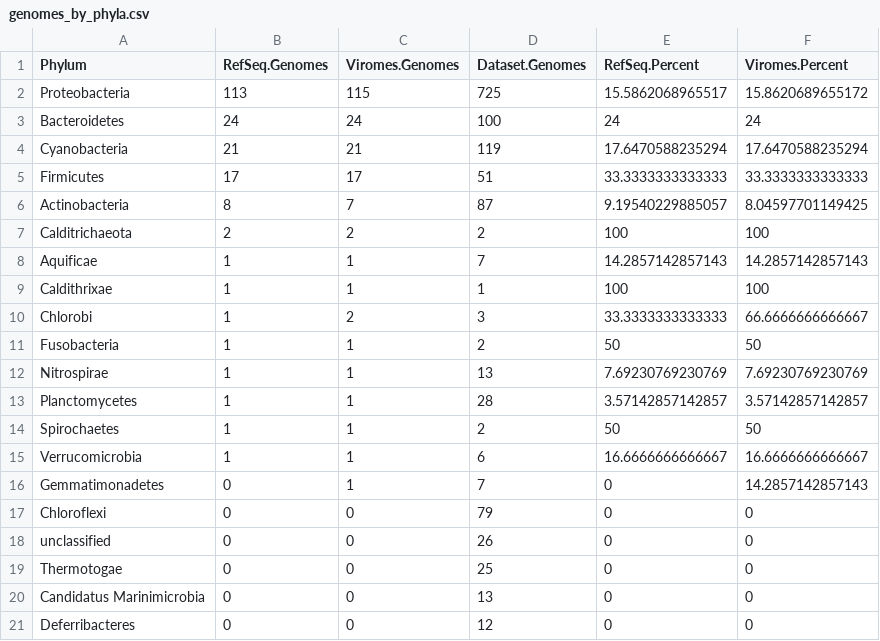
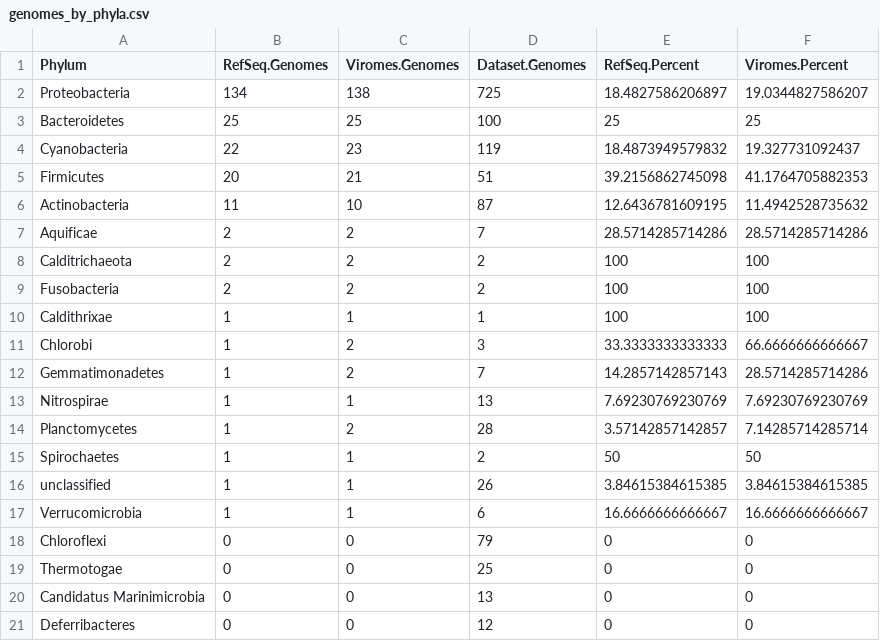
Before and after one commit to mattjtuttle/marine_genome_analysis, a CSV file: tables/genomes_by_phyla.csv, drawn as a sheet; only a part is shown.

```diff
--- a/tables/genomes_by_phyla.csv
+++ b/tables/genomes_by_phyla.csv
@@ -1,19 +1,19 @@
 "Phylum","RefSeq.Genomes","Viromes.Genomes","Dataset.Genomes","RefSeq.Percent","Viromes.Percent"
-"Proteobacteria",113,115,725,15.5862068965517,15.8620689655172
-"Bacteroidetes",24,24,100,24,24
-"Cyanobacteria",21,21,119,17.6470588235294,17.6470588235294
-"Firmicutes",17,17,51,33.3333333333333,33.3333333333333
-"Actinobacteria",8,7,87,9.19540229885057,8.04597701149425
+"Proteobacteria",134,138,725,18.4827586206897,19.0344827586207
+"Bacteroidetes",25,25,100,25,25
+"Cyanobacteria",22,23,119,18.4873949579832,19.327731092437
+"Firmicutes",20,21,51,39.2156862745098,41.1764705882353
+"Actinobacteria",11,10,87,12.6436781609195,11.4942528735632
+"Aquificae",2,2,7,28.5714285714286,28.5714285714286
 "Calditrichaeota",2,2,2,100,100
-"Aquificae",1,1,7,14.2857142857143,14.2857142857143
+"Fusobacteria",2,2,2,100,100
 "Caldithrixae",1,1,1,100,100
 "Chlorobi",1,2,3,33.3333333333333,66.6666666666667
-"Fusobacteria",1,1,2,50,50
+"Gemmatimonadetes",1,2,7,14.2857142857143,28.5714285714286
 "Nitrospirae",1,1,13,7.69230769230769,7.69230769230769
-"Planctomycetes",1,1,28,3.57142857142857,3.57142857142857
+"Planctomycetes",1,2,28,3.57142857142857,7.14285714285714
 "Spirochaetes",1,1,2,50,50
+"unclassified",1,1,26,3.84615384615385,3.84615384615385
 "Verrucomicrobia",1,1,6,16.6666666666667,16.6666666666667
-"Gemmatimonadetes",0,1,7,0,14.2857142857143
 "Chloroflexi",0,0,79,0,0
-"unclassified",0,0,26,0,0
 "Thermotogae",0,0,25,0,0
```
Also changed, not shown: tables/prophages_by_phyla.csv, tables/proteo_genomes_by_class.csv, 16 other files.
